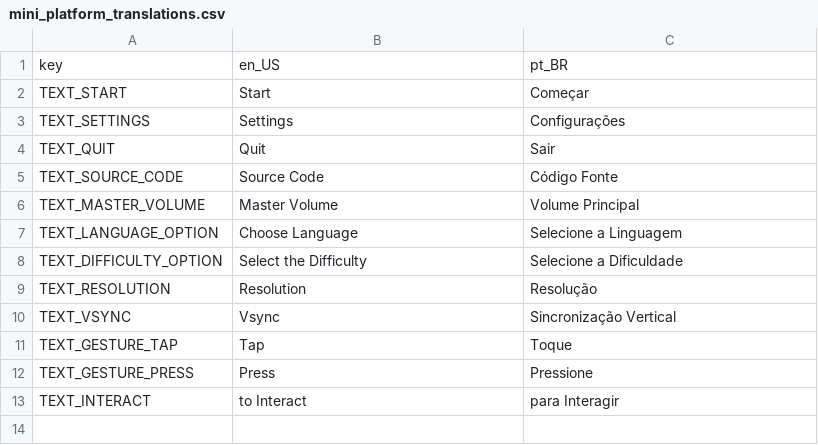
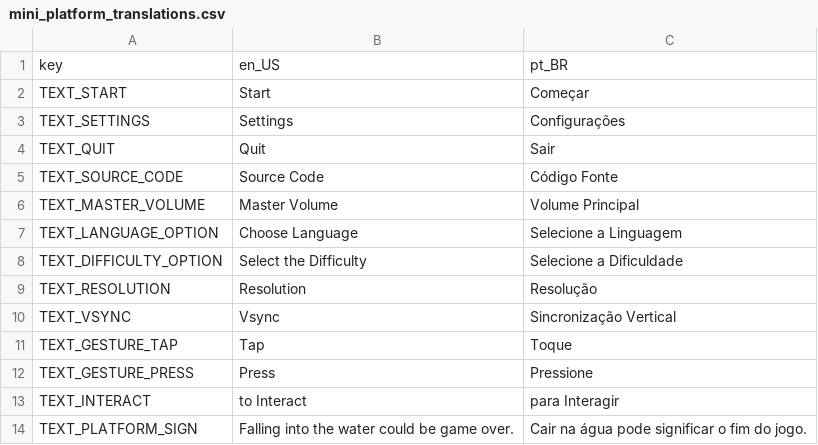
Before and after one commit to vsaint1/godot-platformer, a CSV file: assets/mini_platform_translations.csv, drawn as a sheet; the diff names each change by its address in the sheet, - before the commit and + after, or states it on an @@ line.

Commit message:
more game translations

```diff
--- a/assets/mini_platform_translations.csv
+++ b/assets/mini_platform_translations.csv
+row 14: TEXT_PLATFORM_SIGN | Falling into the water could be game over. | Cair na água pode significar o fim do jogo.
```
Also changed, not shown: 5 other files.
